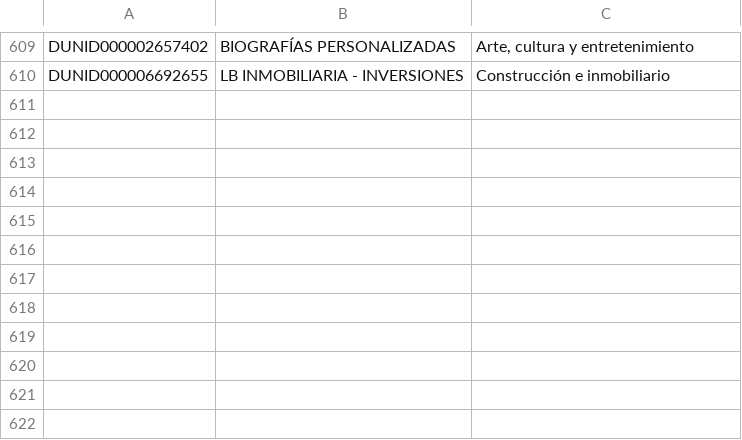
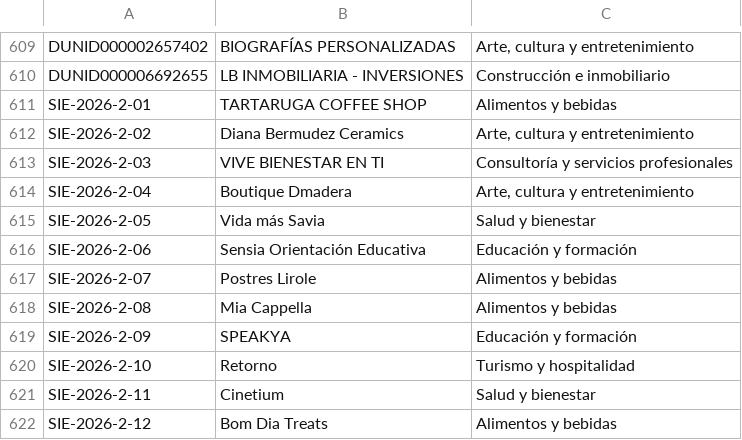
Before and after one commit to AlumniSabana/Relaciones-Emprendimientos, a CSV file: Sector_relacionado_ia.csv, drawn as a sheet; only a part is shown, gaps mark what is left out; the diff names each change by its address in the sheet, - before the commit and + after, or states it on an @@ line.

```diff
--- a/Sector_relacionado_ia.csv
+++ b/Sector_relacionado_ia.csv
+row 611: SIE-2026-2-01 | TARTARUGA COFFEE SHOP | Alimentos y bebidas
+row 612: SIE-2026-2-02 | Diana Bermudez Ceramics | Arte, cultura y entretenimiento
+row 613: SIE-2026-2-03 | VIVE BIENESTAR EN TI | Consultoría y servicios profesionales
+row 614: SIE-2026-2-04 | Boutique Dmadera | Arte, cultura y entretenimiento
+row 615: SIE-2026-2-05 | Vida más Savia | Salud y bienestar
+row 616: SIE-2026-2-06 | Sensia Orientación Educativa | Educación y formación
+row 617: SIE-2026-2-07 | Postres Lirole | Alimentos y bebidas
+row 618: SIE-2026-2-08 | Mia Cappella | Alimentos y bebidas
+row 619: SIE-2026-2-09 | SPEAKYA | Educación y formación
+row 620: SIE-2026-2-10 | Retorno | Turismo y hospitalidad
+row 621: SIE-2026-2-11 | Cinetium | Salud y bienestar
+row 622: SIE-2026-2-12 | Bom Dia Treats | Alimentos y bebidas
```
Also changed, not shown: Descripciones_corregidas.csv, 13 other files.
